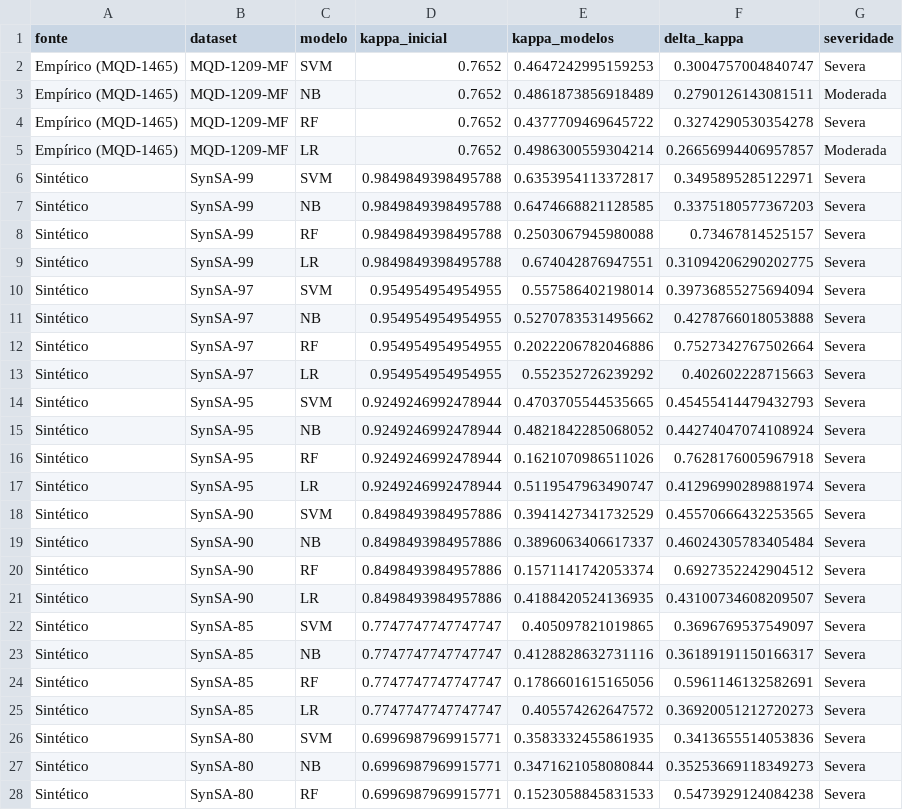
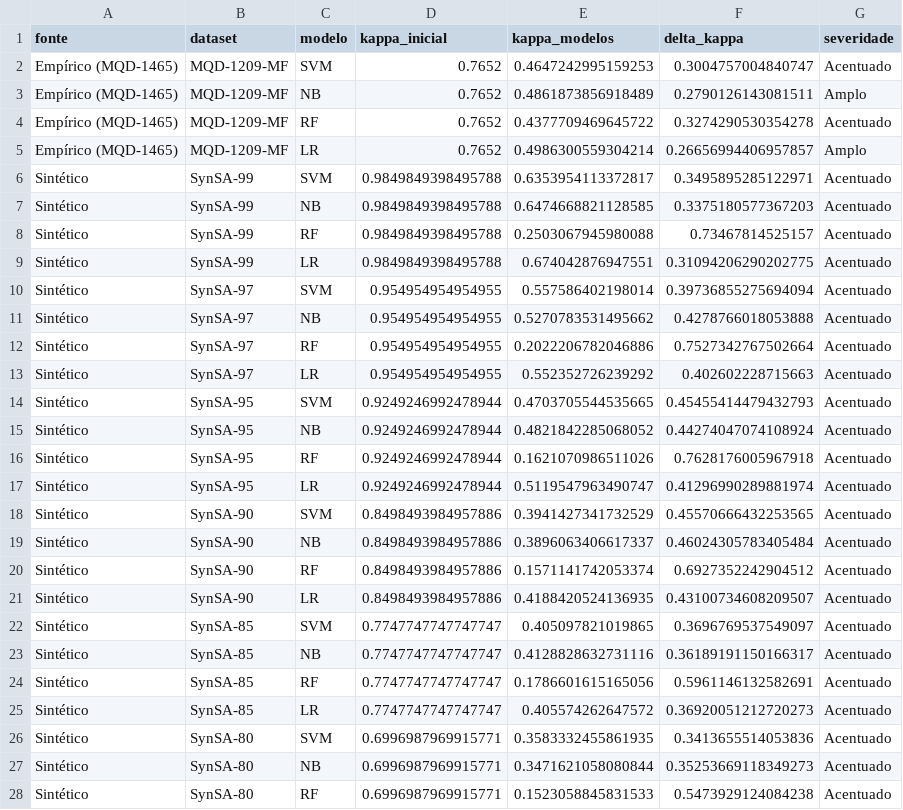
Before and after one commit to alexfeitosa72/MIVA, a CSV file: data/resultados_gerais/resumo_miva_unificado.csv, drawn as a sheet; only a part is shown; the diff covers the shown part only.

```diff
--- a/data/resultados_gerais/resumo_miva_unificado.csv
+++ b/data/resultados_gerais/resumo_miva_unificado.csv
@@ -1,28 +1,28 @@
 fonte,dataset,modelo,kappa_inicial,kappa_modelos,delta_kappa,severidade
-Empírico (MQD-1465),MQD-1209-MF,SVM,0.7652,0.4647242995159253,0.3004757004840747,Severa
-Empírico (MQD-1465),MQD-1209-MF,NB,0.7652,0.4861873856918489,0.2790126143081511,Moderada
-Empírico (MQD-1465),MQD-1209-MF,RF,0.7652,0.4377709469645722,0.3274290530354278,Severa
-Empírico (MQD-1465),MQD-1209-MF,LR,0.7652,0.4986300559304214,0.26656994406957857,Moderada
-Sintético,SynSA-99,SVM,0.9849849398495788,0.6353954113372817,0.3495895285122971,Severa
-Sintético,SynSA-99,NB,0.9849849398495788,0.6474668821128585,0.3375180577367203,Severa
-Sintético,SynSA-99,RF,0.9849849398495788,0.2503067945980088,0.73467814525157,Severa
-Sintético,SynSA-99,LR,0.9849849398495788,0.674042876947551,0.31094206290202775,Severa
-Sintético,SynSA-97,SVM,0.954954954954955,0.557586402198014,0.39736855275694094,Severa
-Sintético,SynSA-97,NB,0.954954954954955,0.5270783531495662,0.4278766018053888,Severa
-Sintético,SynSA-97,RF,0.954954954954955,0.2022206782046886,0.7527342767502664,Severa
-Sintético,SynSA-97,LR,0.954954954954955,0.552352726239292,0.402602228715663,Severa
-Sintético,SynSA-95,SVM,0.9249246992478944,0.4703705544535665,0.45455414479432793,Severa
-Sintético,SynSA-95,NB,0.9249246992478944,0.4821842285068052,0.44274047074108924,Severa
-Sintético,SynSA-95,RF,0.9249246992478944,0.1621070986511026,0.7628176005967918,Severa
-Sintético,SynSA-95,LR,0.9249246992478944,0.5119547963490747,0.41296990289881974,Severa
-Sintético,SynSA-90,SVM,0.8498493984957886,0.3941427341732529,0.45570666432253565,Severa
-Sintético,SynSA-90,NB,0.8498493984957886,0.3896063406617337,0.46024305783405484,Severa
-Sintético,SynSA-90,RF,0.8498493984957886,0.1571141742053374,0.6927352242904512,Severa
-Sintético,SynSA-90,LR,0.8498493984957886,0.4188420524136935,0.43100734608209507,Severa
-Sintético,SynSA-85,SVM,0.7747747747747747,0.405097821019865,0.3696769537549097,Severa
-Sintético,SynSA-85,NB,0.7747747747747747,0.4128828632731116,0.36189191150166317,Severa
-Sintético,SynSA-85,RF,0.7747747747747747,0.1786601615165056,0.5961146132582691,Severa
-Sintético,SynSA-85,LR,0.7747747747747747,0.405574262647572,0.36920051212720273,Severa
-Sintético,SynSA-80,SVM,0.6996987969915771,0.3583332455861935,0.3413655514053836,Severa
-Sintético,SynSA-80,NB,0.6996987969915771,0.3471621058080844,0.35253669118349273,Severa
-Sintético,SynSA-80,RF,0.6996987969915771,0.1523058845831533,0.5473929124084238,Severa
+Empírico (MQD-1465),MQD-1209-MF,SVM,0.7652,0.4647242995159253,0.3004757004840747,Acentuado
+Empírico (MQD-1465),MQD-1209-MF,NB,0.7652,0.4861873856918489,0.2790126143081511,Amplo
+Empírico (MQD-1465),MQD-1209-MF,RF,0.7652,0.4377709469645722,0.3274290530354278,Acentuado
+Empírico (MQD-1465),MQD-1209-MF,LR,0.7652,0.4986300559304214,0.26656994406957857,Amplo
+Sintético,SynSA-99,SVM,0.9849849398495788,0.6353954113372817,0.3495895285122971,Acentuado
+Sintético,SynSA-99,NB,0.9849849398495788,0.6474668821128585,0.3375180577367203,Acentuado
+Sintético,SynSA-99,RF,0.9849849398495788,0.2503067945980088,0.73467814525157,Acentuado
+Sintético,SynSA-99,LR,0.9849849398495788,0.674042876947551,0.31094206290202775,Acentuado
+Sintético,SynSA-97,SVM,0.954954954954955,0.557586402198014,0.39736855275694094,Acentuado
+Sintético,SynSA-97,NB,0.954954954954955,0.5270783531495662,0.4278766018053888,Acentuado
+Sintético,SynSA-97,RF,0.954954954954955,0.2022206782046886,0.7527342767502664,Acentuado
+Sintético,SynSA-97,LR,0.954954954954955,0.552352726239292,0.402602228715663,Acentuado
+Sintético,SynSA-95,SVM,0.9249246992478944,0.4703705544535665,0.45455414479432793,Acentuado
+Sintético,SynSA-95,NB,0.9249246992478944,0.4821842285068052,0.44274047074108924,Acentuado
+Sintético,SynSA-95,RF,0.9249246992478944,0.1621070986511026,0.7628176005967918,Acentuado
+Sintético,SynSA-95,LR,0.9249246992478944,0.5119547963490747,0.41296990289881974,Acentuado
+Sintético,SynSA-90,SVM,0.8498493984957886,0.3941427341732529,0.45570666432253565,Acentuado
+Sintético,SynSA-90,NB,0.8498493984957886,0.3896063406617337,0.46024305783405484,Acentuado
+Sintético,SynSA-90,RF,0.8498493984957886,0.1571141742053374,0.6927352242904512,Acentuado
+Sintético,SynSA-90,LR,0.8498493984957886,0.4188420524136935,0.43100734608209507,Acentuado
+Sintético,SynSA-85,SVM,0.7747747747747747,0.405097821019865,0.3696769537549097,Acentuado
+Sintético,SynSA-85,NB,0.7747747747747747,0.4128828632731116,0.36189191150166317,Acentuado
+Sintético,SynSA-85,RF,0.7747747747747747,0.1786601615165056,0.5961146132582691,Acentuado
+Sintético,SynSA-85,LR,0.7747747747747747,0.405574262647572,0.36920051212720273,Acentuado
+Sintético,SynSA-80,SVM,0.6996987969915771,0.3583332455861935,0.3413655514053836,Acentuado
+Sintético,SynSA-80,NB,0.6996987969915771,0.3471621058080844,0.35253669118349273,Acentuado
+Sintético,SynSA-80,RF,0.6996987969915771,0.1523058845831533,0.5473929124084238,Acentuado
```
Also changed, not shown: 25 edited cells elsewhere in this file, data/resultados_empiricos/divergencia_amplificacao.csv, data/resultados_gerais/delta_kappa_comparado.csv, 31 other files.
